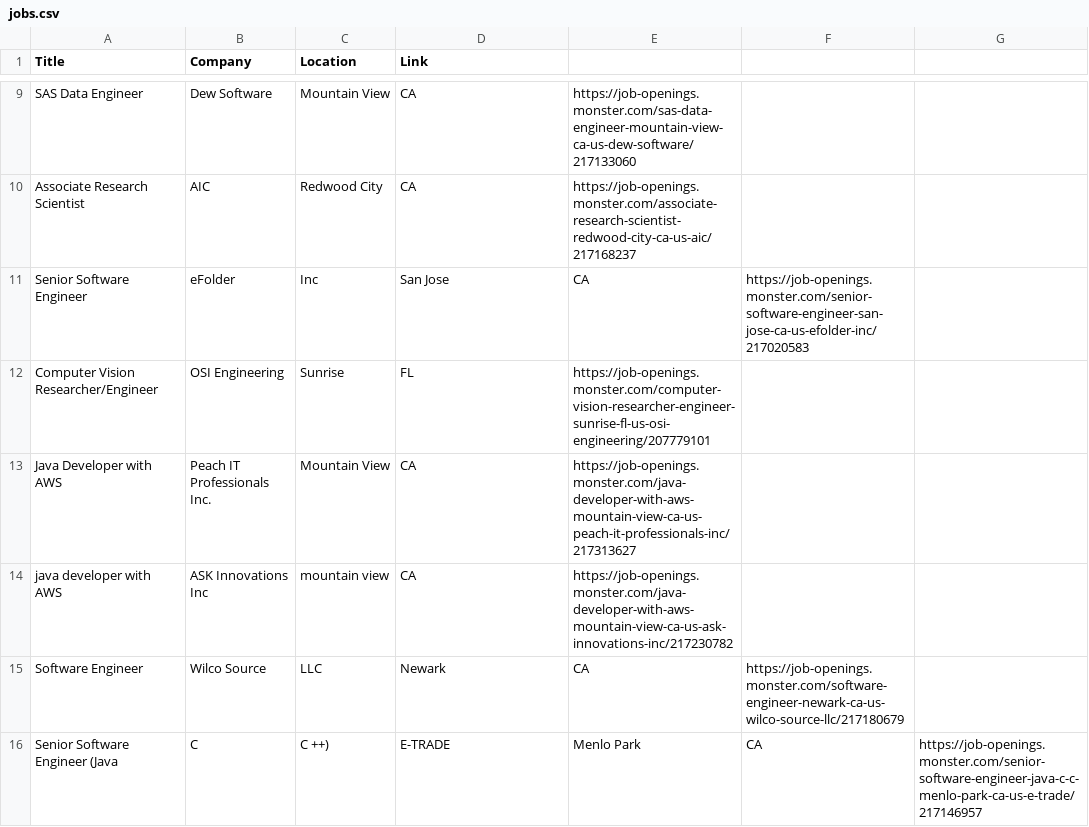
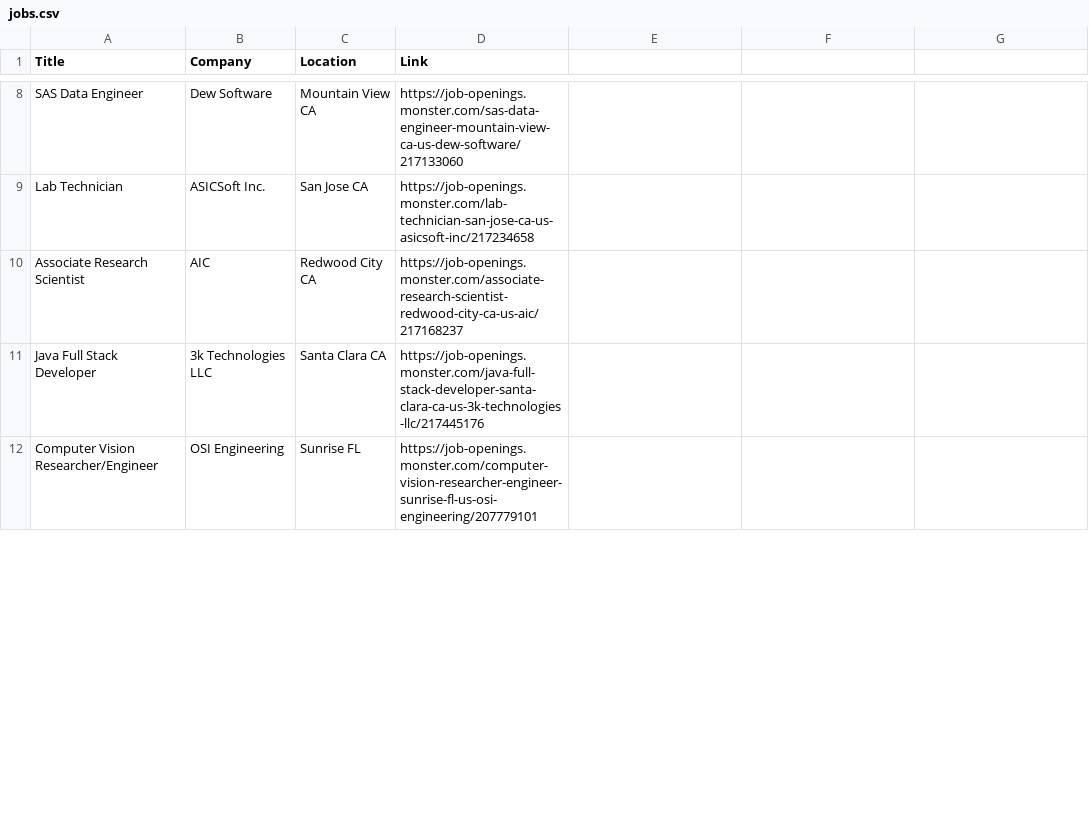
Before and after one commit to comp195/JobHunter, a CSV file: scrapers/monster_com/jobs.csv, drawn as a sheet; only a part is shown, gaps mark what is left out; removed rows and columns are numbered as before the commit, all else as after; the diff covers the shown part only; the diff names each change by its address in the sheet, - before the commit and + after, or states it on an @@ line.

```diff
--- a/scrapers/monster_com/jobs.csv
+++ b/scrapers/monster_com/jobs.csv
-C8 (Location): Mountain View
+C8 (Location): Mountain View CA
-D8 (Link): CA
+D8 (Link): https://job-openings.monster.com/sas-data-engineer-mountain-view-ca-us-dew-software/217133060
-E8: https://job-openings.monster.com/sas-data-engineer-mountain-view-ca-us-dew-software/217133060
+E8: (empty)
+row 9: Lab Technician | ASICSoft Inc. | San Jose CA | https://job-openings.monster.com/lab-technician-san-jose-ca-us-asicsoft-inc/217234658
-C10 (Location): Redwood City
+C10 (Location): Redwood City CA
-D10 (Link): CA
+D10 (Link): https://job-openings.monster.com/associate-research-scientist-redwood-city-ca-us-aic/217168237
-E10: https://job-openings.monster.com/associate-research-scientist-redwood-city-ca-us-aic/217168237
+E10: (empty)
-row 11: Senior Software Engineer | eFolder | Inc | San Jose | CA | https://job-openings.monster.com/senior-software-engineer-san-jose-ca-us-efolder-inc/217020583
+row 11: Java Full Stack Developer | 3k Technologies LLC | Santa Clara CA | https://job-openings.monster.com/java-full-stack-developer-santa-clara-ca-us-3k-technologies-llc/217445176
-C12 (Location): Sunrise
+C12 (Location): Sunrise FL
-D12 (Link): FL
+D12 (Link): https://job-openings.monster.com/computer-vision-researcher-engineer-sunrise-fl-us-osi-engineering/207779101
-E12: https://job-openings.monster.com/computer-vision-researcher-engineer-sunrise-fl-us-osi-engineering/207779101
+E12: (empty)
-row 13: Java Developer with AWS | Peach IT Professionals Inc. | Mountain View | CA | https://job-openings.monster.com/java-developer-with-aws-mountain-view-ca-us-peach-it-professionals-inc/217313627
-row 14: java developer with AWS | ASK Innovations Inc | mountain view | CA | https://job-openings.monster.com/java-developer-with-aws-mountain-view-ca-us-ask-innovations-inc/217230782
-row 15: Software Engineer | Wilco Source | LLC | Newark | CA | https://job-openings.monster.com/software-engineer-newark-ca-us-wilco-source-llc/217180679
-row 16: Senior Software Engineer (Java | C | C ++) | E-TRADE | Menlo Park | CA | https://job-openings.monster.com/senior-software-engineer-java-c-c-menlo-park-ca-us-e-trade/217146957
```
Also changed, not shown: 15 added rows, 12 removed rows and 18 edited cells elsewhere in this file, scrapers/indeed_com/jobs.csv, 2 other files.
